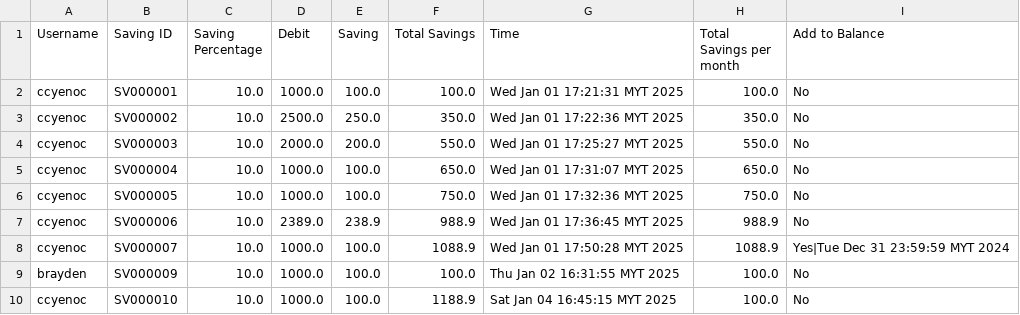
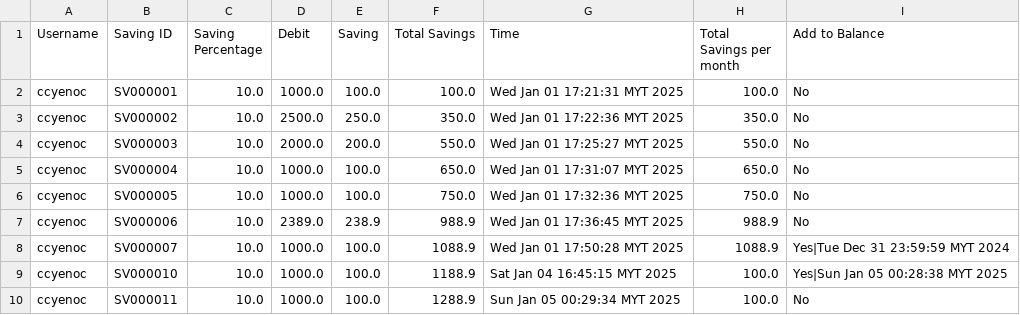
Before and after one commit to ccyenoc/InsideOut-LedgerSystem, a CSV file: src/savings - Sheet1.csv, drawn as a sheet.

```diff
--- a/src/savings - Sheet1.csv
+++ b/src/savings - Sheet1.csv
@@ -8,3 +8,3 @@ ccyenoc,SV000006,10.0,2389.0,238.9,988.9,Wed Jan 01 17:36:45 MYT 2025,988.9,No
 ccyenoc,SV000007,10.0,1000.0,100.0,1088.9,Wed Jan 01 17:50:28 MYT 2025,1088.9,Yes|Tue Dec 31 23:59:59 MYT 2024
-brayden,SV000009,10.0,1000.0,100.0,100.0,Thu Jan 02 16:31:55 MYT 2025,100.0,No
-ccyenoc,SV000010,10.0,1000.0,100.0,1188.9,Sat Jan 04 16:45:15 MYT 2025,100.0,No
+ccyenoc,SV000010,10.0,1000.0,100.0,1188.9,Sat Jan 04 16:45:15 MYT 2025,100.0,Yes|Sun Jan 05 00:28:38 MYT 2025
+ccyenoc,SV000011,10.0,1000.0,100.0,1288.9,Sun Jan 05 00:29:34 MYT 2025,100.0,No
```
Also changed, not shown: src/recorddebit.csv, src/recorddebitandcredit.csv, 1 other file.
